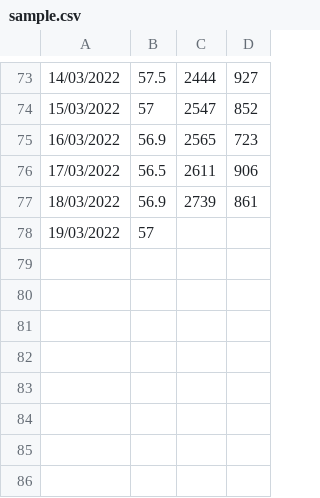
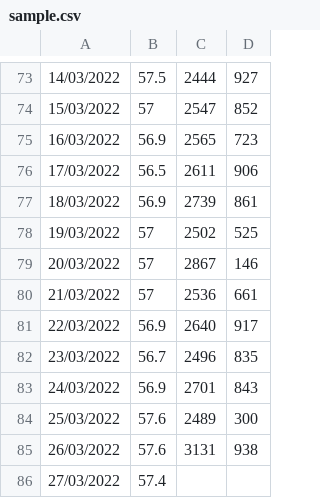
Before and after one commit to mbatet/calories-counter, a CSV file: sample.csv, drawn as a sheet; only a part is shown, gaps mark what is left out.

Commit message:
new data

```diff
--- a/sample.csv
+++ b/sample.csv
@@ -77,2 +77,10 @@
 18/03/2022;56.9;2739;861;
-19/03/2022;57;;;
+19/03/2022;57;2502;525;
+20/03/2022;57;2867;146;
+21/03/2022;57;2536;661
+22/03/2022;56.9;2640;917;
+23/03/2022;56.7;2496;835;
+24/03/2022;56.9;2701;843;
+25/03/2022;57.6;2489;300;
+26/03/2022;57.6;3131;938;
+27/03/2022;57.4;;
```
